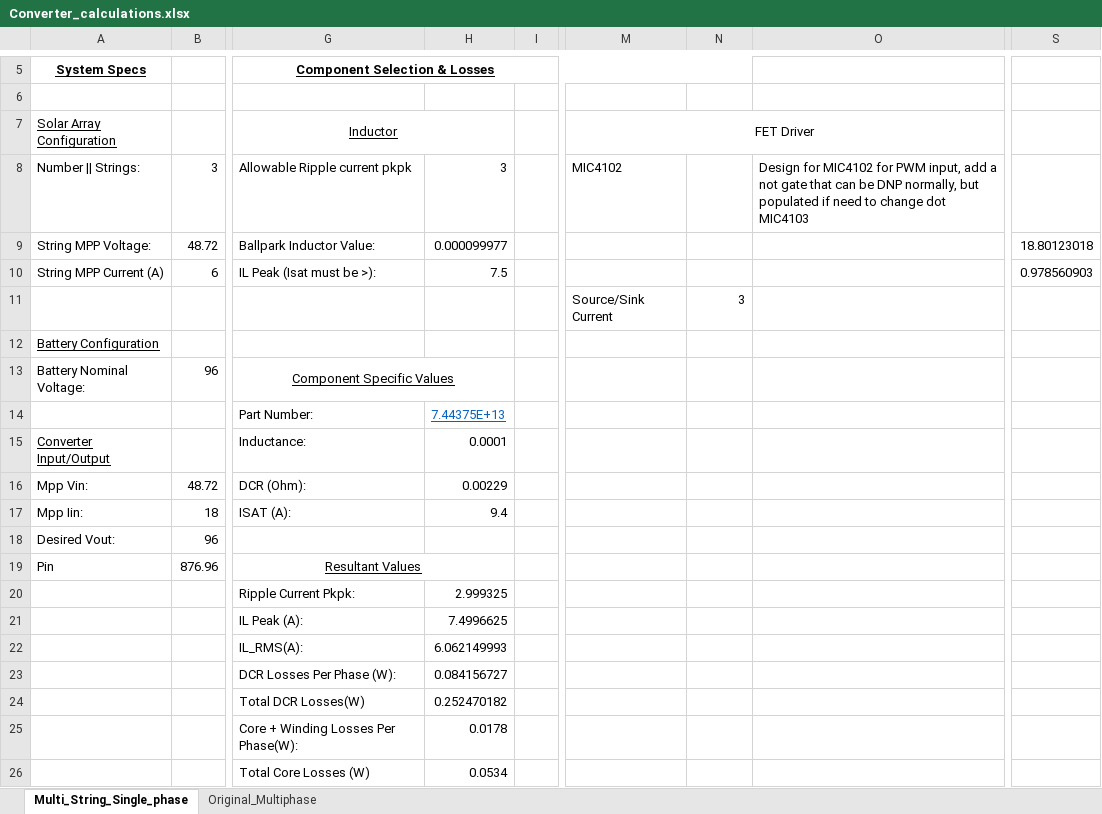
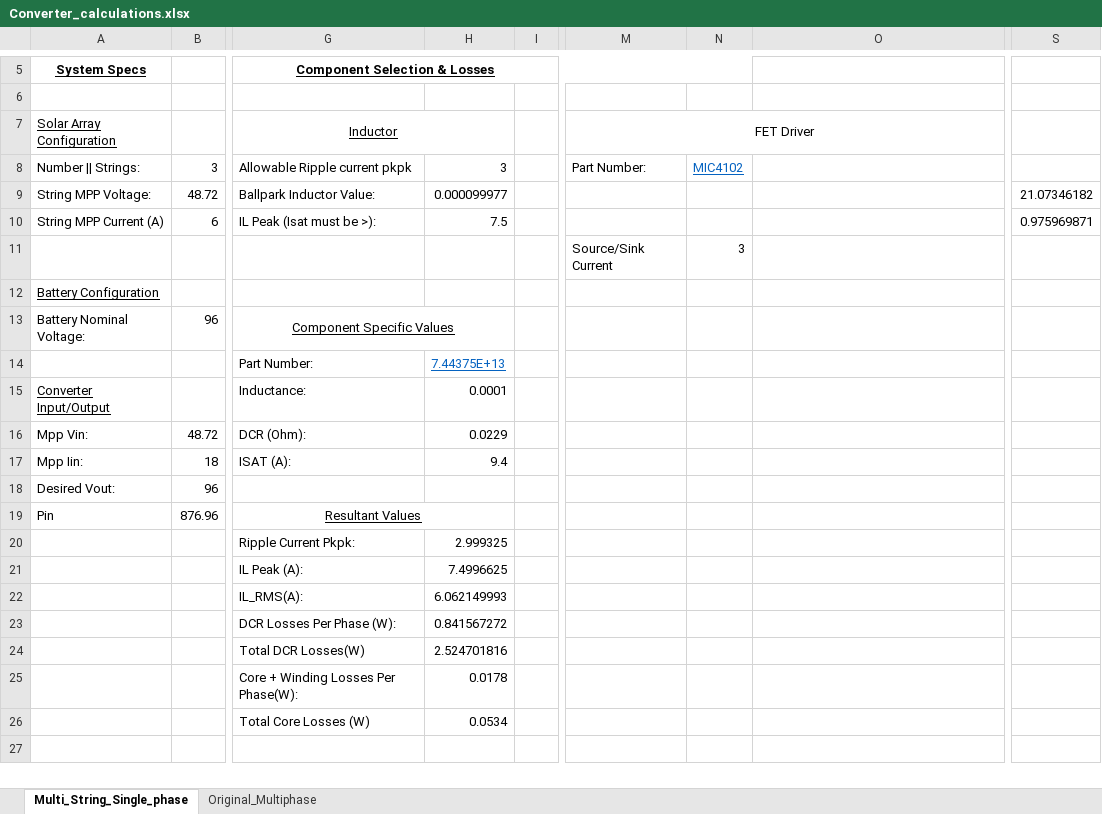
Before and after one commit to badgerloop-software/solar_car_hardware, an Excel workbook: MPPT/design/Converter_calculations.xlsx, sheet Multi_String_Single_phase, drawn as a sheet; only a part is shown, gaps mark what is left out; the shorter side is filled out with more unchanged rows; values as stored, in another font and other column widths than the file's, no borders; the diff names each change by its address in the sheet, - before the commit and + after, or states it on an @@ line.

Commit message:
clean up design sheet

```diff
--- a/MPPT/design/Converter_calculations.xlsx (sheet Multi_String_Single_phase)
+++ b/MPPT/design/Converter_calculations.xlsx (sheet Multi_String_Single_phase)
-M8: MIC4102
+M8: Part Number:
-N8: (empty)
+N8: MIC4102
-O8: Design for MIC4102 for PWM input, add a not gate that can be DNP normally, but populated if need to change dot MIC4103
+O8: (empty)
-S9: 18.80123018
+S9: 21.07346182
-S10: 0.978560903
+S10: 0.975969871
-H16: 0.00229
+H16: 0.0229
-H23: 0.084156727
+H23: 0.841567272
-H24: 0.252470182
+H24: 2.524701816
```
Also changed, not shown: sheet Original_Multiphase.
